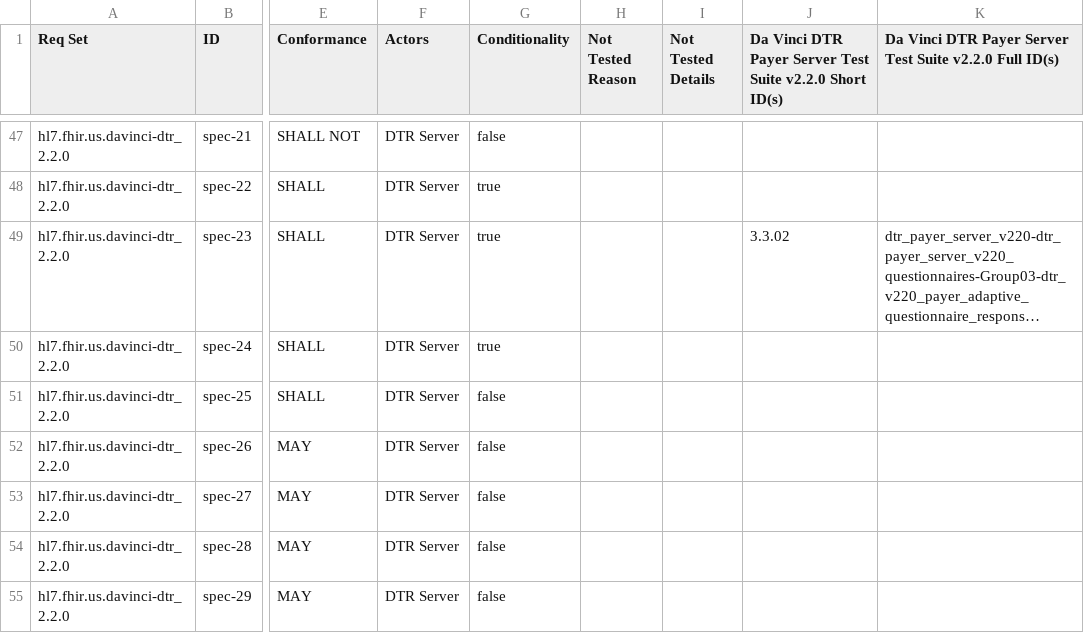
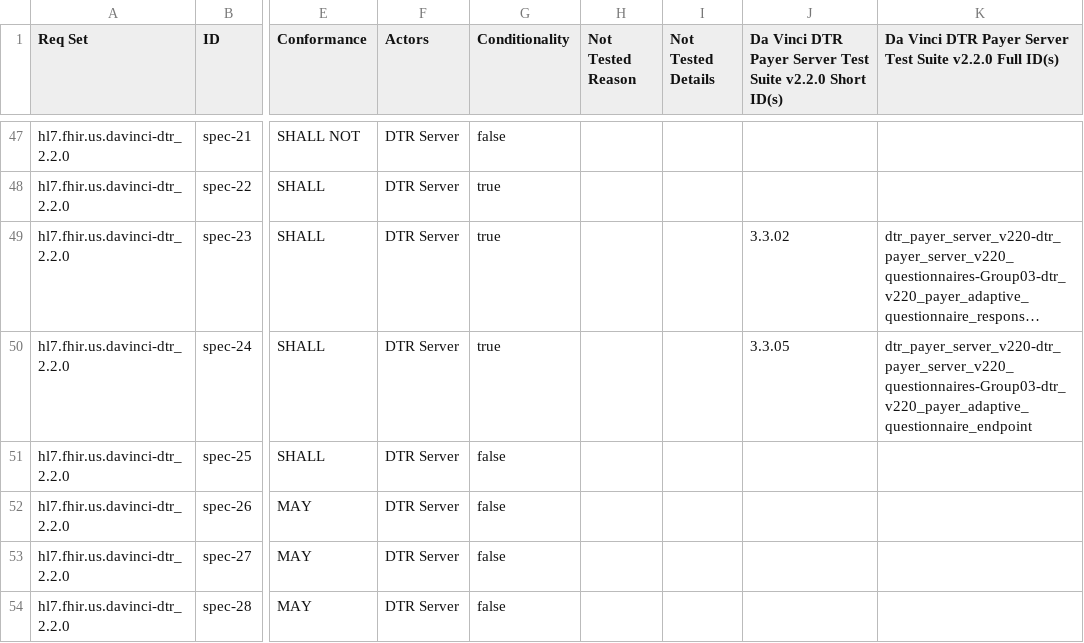
Before and after one commit to inferno-framework/davinci-dtr-test-kit, a CSV file: lib/davinci_dtr_test_kit/requirements/generated/dtr_payer_server_v220_requirements_coverage.csv, drawn as a sheet; only a part is shown, gaps mark what is left out; the shorter side is filled out with more unchanged rows; long unchanged cells end in …; the diff names each change by its address in the sheet, - before the commit and + after, or states it on an @@ line.

Commit message:
Verify adaptive questionnaire sub-url

```diff
--- a/lib/davinci_dtr_test_kit/requirements/generated/dtr_payer_server_v220_requirements_coverage.csv
+++ b/lib/davinci_dtr_test_kit/requirements/generated/dtr_payer_server_v220_requirements_coverage.csv
-J50: (empty)
+J50: 3.3.05
-K50: (empty)
+K50: dtr_payer_server_v220-dtr_payer_server_v220_questionnaires-Group03-dtr_v220_payer_adaptive_questionnaire_endpoint
```
Also changed, not shown: 3 other files.
